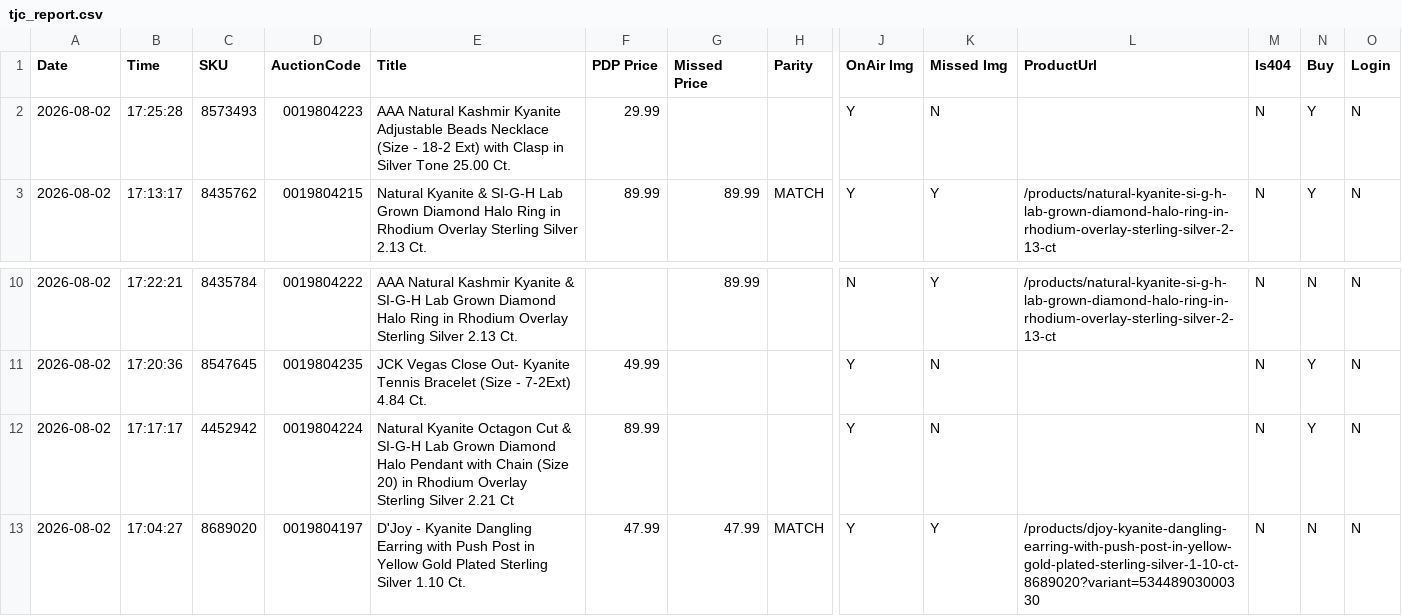
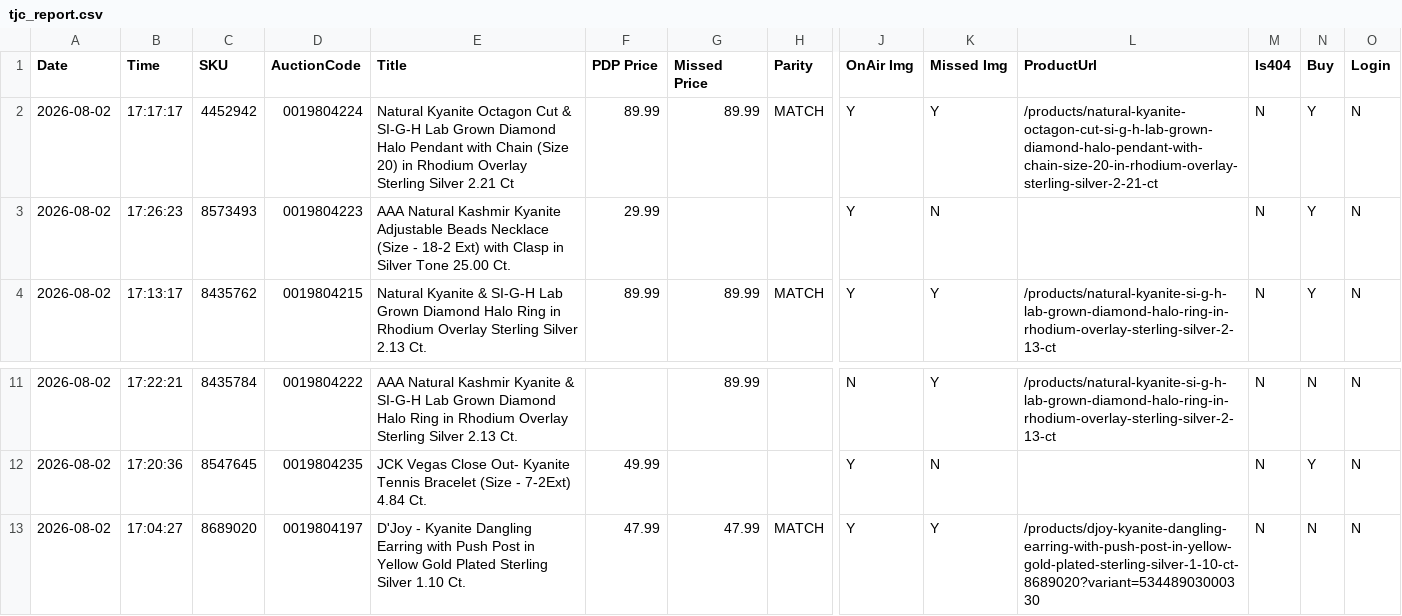
Before and after one commit to sanjanagandhi-vgl/live-tv-tracker, a CSV file: data/tjc_report.csv, drawn as a sheet; only a part is shown, gaps mark what is left out; removed rows and columns are numbered as before the commit, all else as after; rows hold the shown columns only; the diff names each change by its address in the sheet, - before the commit and + after, or states it on an @@ line.

```diff
--- a/data/tjc_report.csv
+++ b/data/tjc_report.csv
+row 2: 2026-08-02 | 17:17:17 | 4452942 | 0019804224 | Natural Kyanite Octagon Cut & SI-G-H Lab Grown Diamond Halo Pendant with Chain (Size 20) in Rhodium Overlay Sterling Silver 2.21 Ct | 89.99 | 89.99 | MATCH | Y | Y | /products/natural-kyanite-octagon-cut-si-g-h-lab-grown-diamond-halo-pendant-with-chain-size-20-in-rhodium-overlay-sterling-silver-2-21-ct | N | Y | N
-B3 (Time): 17:25:28
+B3 (Time): 17:26:23
-row 12: 2026-08-02 | 17:17:17 | 4452942 | 0019804224 | Natural Kyanite Octagon Cut & SI-G-H Lab Grown Diamond Halo Pendant with Chain (Size 20) in Rhodium Overlay Sterling Silver 2.21 Ct | 89.99 |  |  | Y | N |  | N | Y | N
```
Also changed, not shown: 2 other files.
